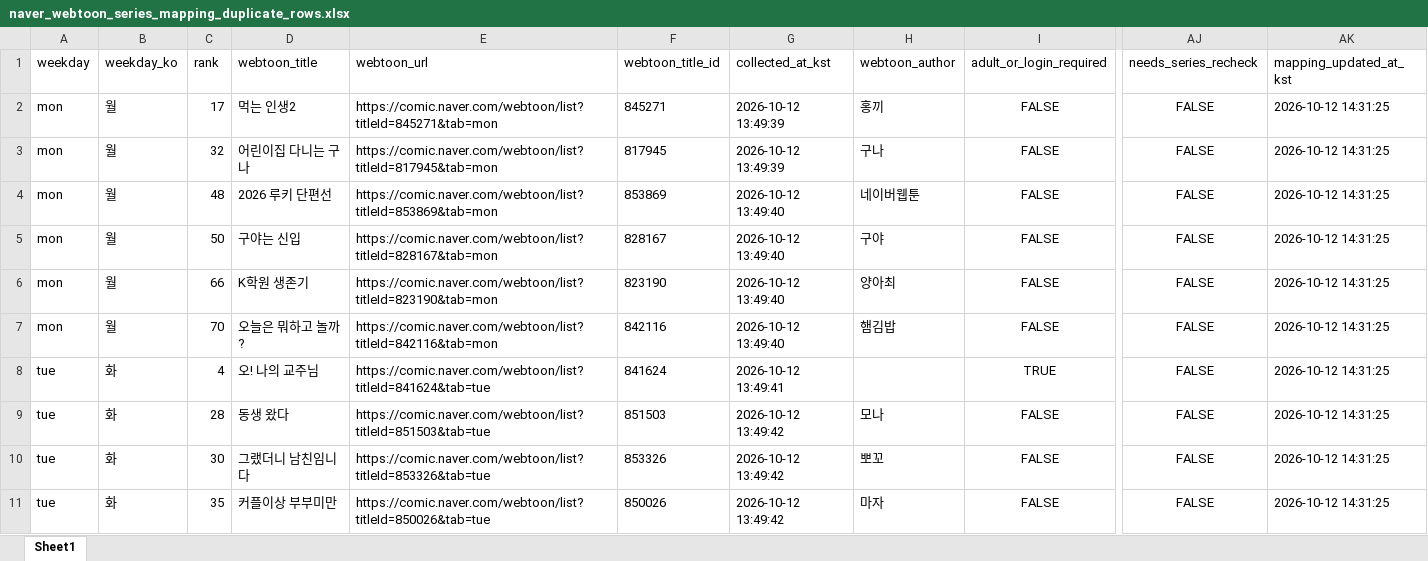
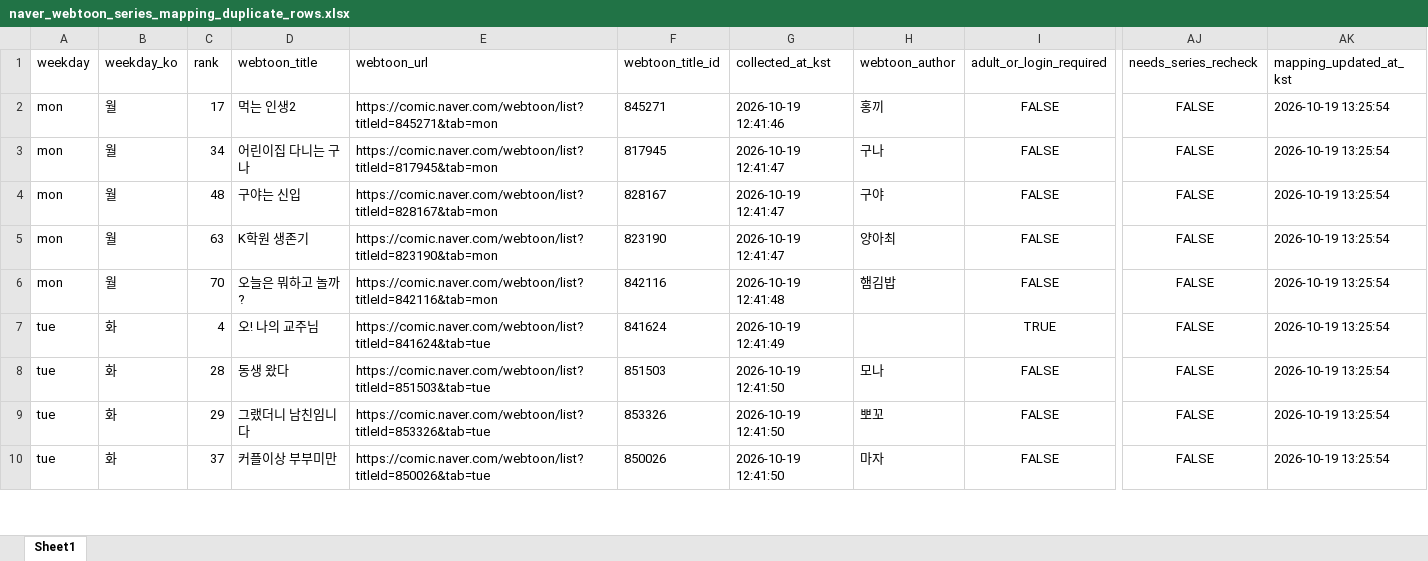
Before and after one commit to johnlee211/web_dash1, an Excel workbook: data/naver_webtoon_series_mapping_duplicate_rows.xlsx, sheet Sheet1, drawn as a sheet; only a part is shown, gaps mark what is left out; values as stored, in another font and other column widths than the file's, no borders; removed rows and columns are numbered as before the commit, all else as after; rows hold the shown columns only; the diff covers the shown part only; the diff names each change by its address in the sheet, - before the commit and + after, or states it on an @@ line.

```diff
--- a/data/naver_webtoon_series_mapping_duplicate_rows.xlsx (sheet Sheet1)
+++ b/data/naver_webtoon_series_mapping_duplicate_rows.xlsx (sheet Sheet1)
-G2 (collected_at_kst): 2026-10-12 13:49:39
+G2 (collected_at_kst): 2026-10-19 12:41:46
-AK2:AK3 (mapping_updated_at_kst): 2026-10-12 14:31:25
+AK2:AK3 (mapping_updated_at_kst): 2026-10-19 13:25:54
-C3 (rank): 32
+C3 (rank): 34
-G3 (collected_at_kst): 2026-10-12 13:49:39
+G3 (collected_at_kst): 2026-10-19 12:41:47
-row 4: mon | 월 | 48 | 2026 루키 단편선 | https://comic.naver.com/webtoon/list?titleId=853869&tab=mon | 853869 | 2026-10-12 13:49:40 | 네이버웹툰 | FALSE | FALSE | 2026-10-12 14:31:25
-C4 (rank): 50
+C4 (rank): 48
-G4:G5 (collected_at_kst): 2026-10-12 13:49:40
+G4:G5 (collected_at_kst): 2026-10-19 12:41:47
-AK4:AK10 (mapping_updated_at_kst): 2026-10-12 14:31:25
+AK4:AK10 (mapping_updated_at_kst): 2026-10-19 13:25:54
-C5 (rank): 66
+C5 (rank): 63
-G6 (collected_at_kst): 2026-10-12 13:49:40
+G6 (collected_at_kst): 2026-10-19 12:41:48
-G7 (collected_at_kst): 2026-10-12 13:49:41
+G7 (collected_at_kst): 2026-10-19 12:41:49
-G8:G10 (collected_at_kst): 2026-10-12 13:49:42
+G8:G10 (collected_at_kst): 2026-10-19 12:41:50
-C9 (rank): 30
+C9 (rank): 29
-C10 (rank): 35
+C10 (rank): 37
```
Also changed, not shown: 5 added rows, 6 removed rows and 111 edited cells elsewhere in this sheet, data/adult_login_required_webtoons_v2.xlsx, data/naver_webtoon_series_productNo_mapping_v2_title_cleaned.xlsx, 9 other files.
